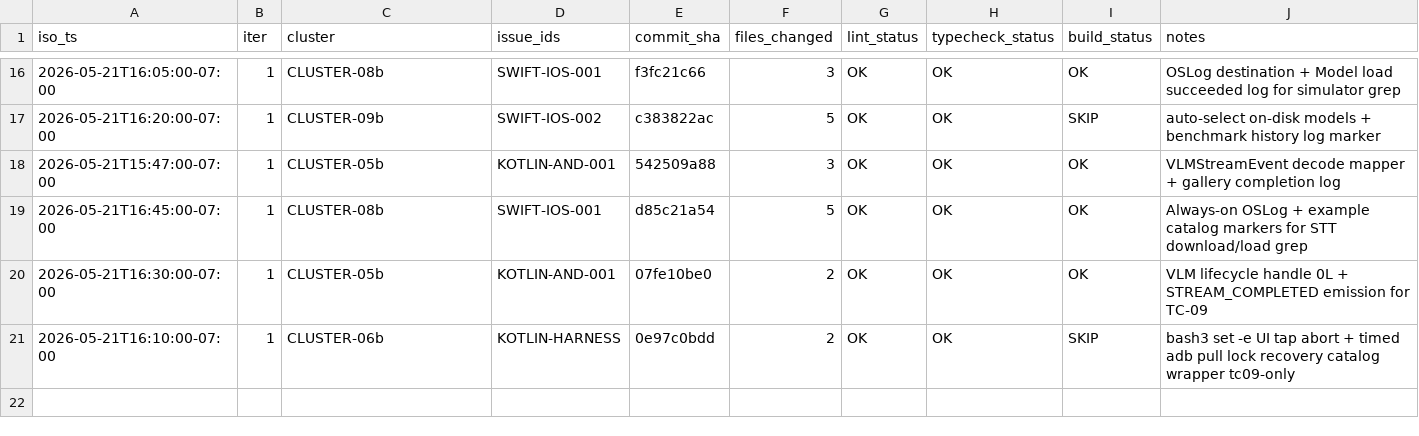
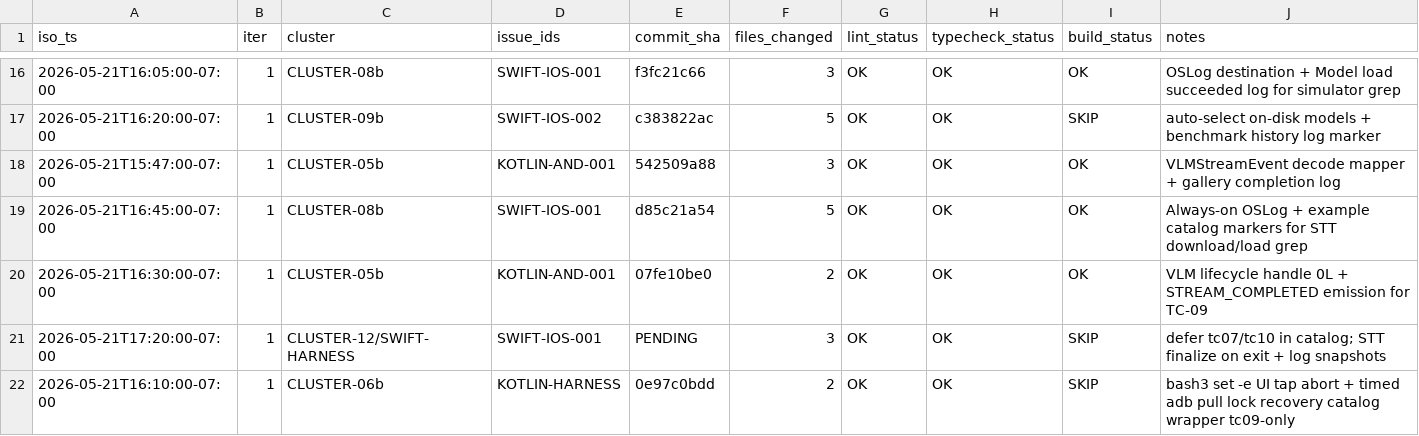
Before and after one commit to RunanywhereAI/runanywhere-sdks, a TSV file: test_workflows/loops/2026-W21/20260521-114540-e2e-loop/COMMITS.tsv, drawn as a sheet; only a part is shown, gaps mark what is left out.

```diff
--- a/test_workflows/loops/2026-W21/20260521-114540-e2e-loop/COMMITS.tsv
+++ b/test_workflows/loops/2026-W21/20260521-114540-e2e-loop/COMMITS.tsv
@@ -20,2 +20,3 @@ iso_ts	iter	cluster	issue_ids	commit_sha	files_changed	lint_status	typecheck_sta
 2026-05-21T16:30:00-07:00	1	CLUSTER-05b	KOTLIN-AND-001	07fe10be0	2	OK	OK	OK	VLM lifecycle handle 0L + STREAM_COMPLETED emission for TC-09
+2026-05-21T17:20:00-07:00	1	CLUSTER-12/SWIFT-HARNESS	SWIFT-IOS-001	PENDING	3	OK	OK	SKIP	defer tc07/tc10 in catalog; STT finalize on exit + log snapshots
 2026-05-21T16:10:00-07:00	1	CLUSTER-06b	KOTLIN-HARNESS	0e97c0bdd	2	OK	OK	SKIP	bash3 set -e UI tap abort + timed adb pull lock recovery catalog wrapper tc09-only
```
Also changed, not shown: 3 other files.
